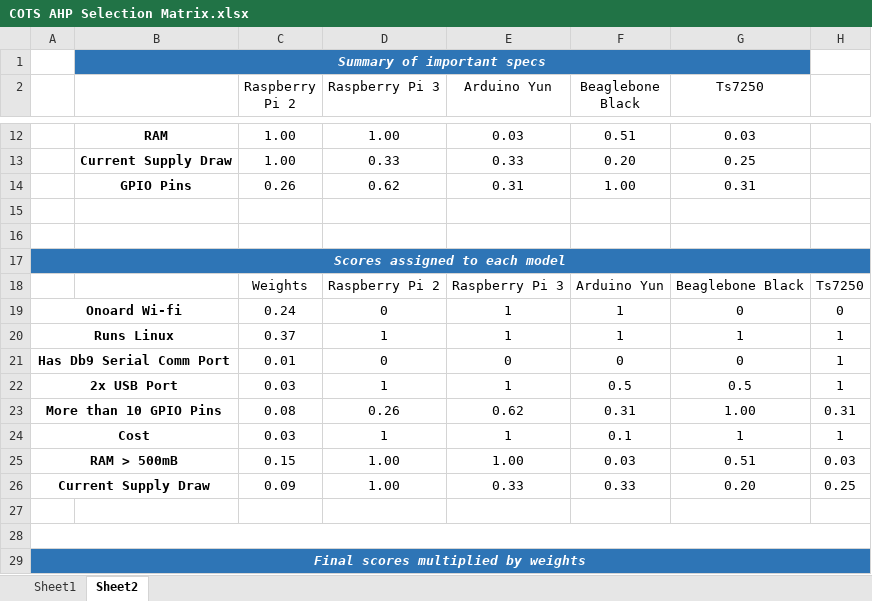
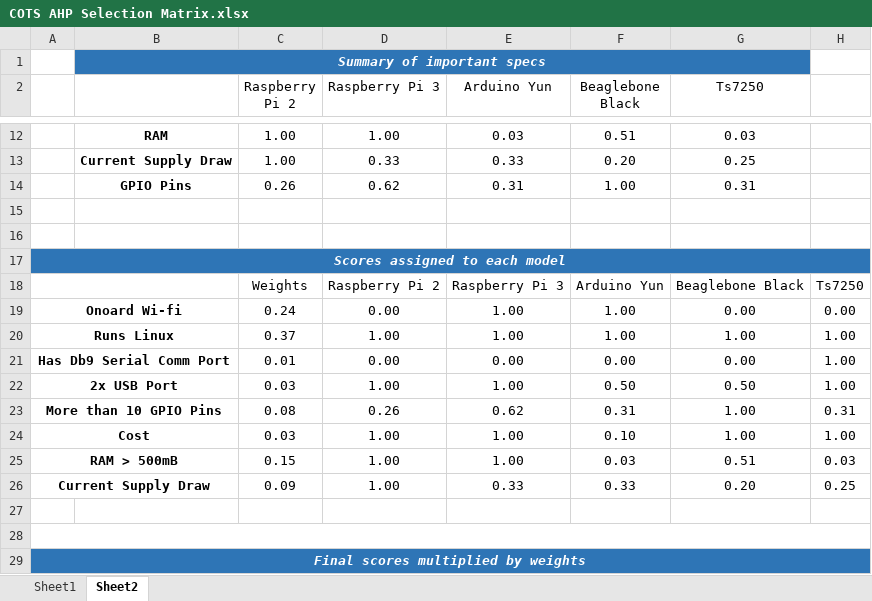
Before and after one commit to oovi77/Robot-Documentation-, an Excel workbook: Final Documentation/COTS AHP Selection Matrix.xlsx, sheet Sheet2, drawn as a sheet; only a part is shown, gaps mark what is left out; values as stored, in another font and other column widths than the file's, no borders; removed rows and columns are numbered as before the commit, all else as after; the diff covers the shown part only; the diff names each change by its address in the sheet, - before the commit and + after, or states it on an @@ line.

```diff
--- a/Final Documentation/COTS AHP Selection Matrix.xlsx (sheet Sheet2)
+++ b/Final Documentation/COTS AHP Selection Matrix.xlsx (sheet Sheet2)
+A18:B18 merged
-row 19: Onoard Wi-fi |  | 0.24 | 0 | 1 | 1 | 0 | 0
-row 20: Runs Linux |  | 0.37 | 1 | 1 | 1 | 1 | 1
-row 21: Has Db9 Serial Comm Port |  | 0.01 | 0 | 0 | 0 | 0 | 1
-row 22: 2x USB Port |  | 0.03 | 1 | 1 | 0.5 | 0.5 | 1
+row 19: Onoard Wi-fi |  | 0.24 | 0.00 | 1.00 | 1.00 | 0.00 | 0.00
+row 20: Runs Linux |  | 0.37 | 1.00 | 1.00 | 1.00 | 1.00 | 1.00
+row 21: Has Db9 Serial Comm Port |  | 0.01 | 0.00 | 0.00 | 0.00 | 0.00 | 1.00
+row 22: 2x USB Port |  | 0.03 | 1.00 | 1.00 | 0.50 | 0.50 | 1.00
-row 24: Cost |  | 0.03 | 1 | 1 | 0.1 | 1 | 1
+row 24: Cost |  | 0.03 | 1.00 | 1.00 | 0.10 | 1.00 | 1.00
```
Also changed, not shown: 20 edited cells, cell formats and merged cells elsewhere in this sheet, sheet Sheet1, 5 other files.
